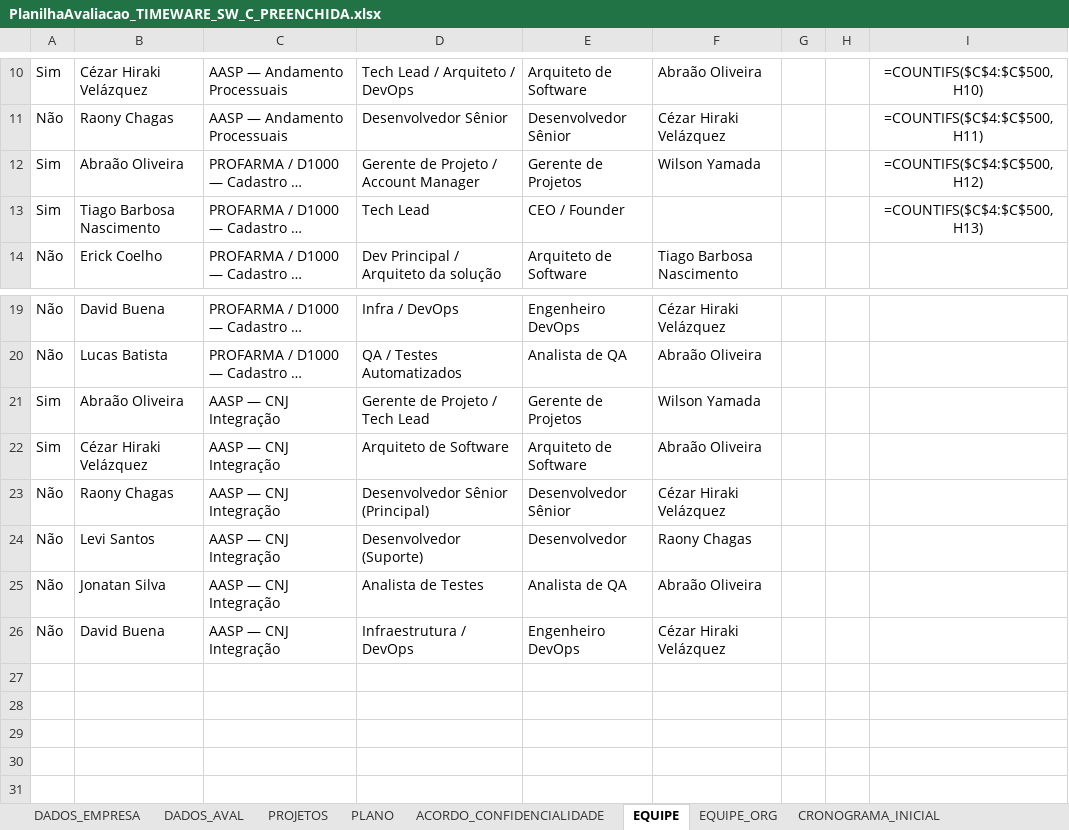
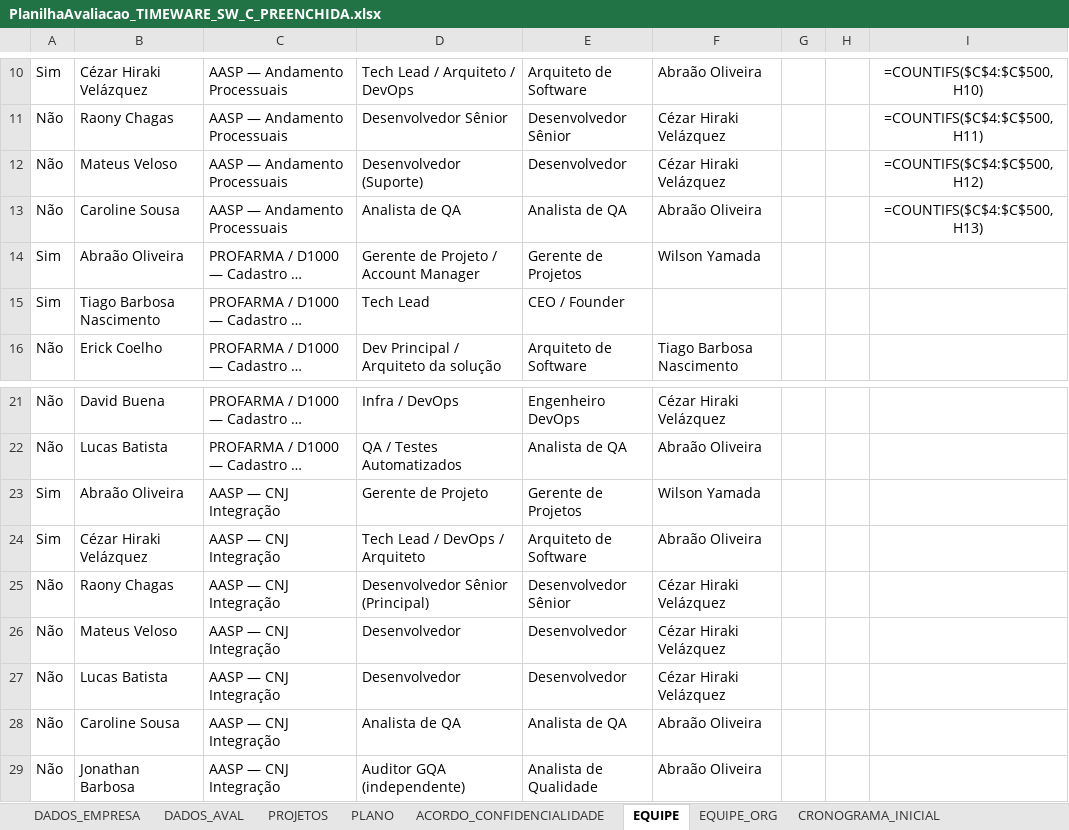
Before and after one commit to abraao05/MPS-repository, an Excel workbook: mps-nivel-c/_interno/PlanilhaAvaliacao_TIMEWARE_SW_C_PREENCHIDA.xlsx, sheet EQUIPE, drawn as a sheet; only a part is shown, gaps mark what is left out; long unchanged cells end in …; values as stored, in another font and other column widths than the file's, no borders; formulas without a stored value are shown as written; addresses are those after the commit; the diff names each change by its address in the sheet, - before the commit and + after, or states it on an @@ line.

```diff
--- a/mps-nivel-c/_interno/PlanilhaAvaliacao_TIMEWARE_SW_C_PREENCHIDA.xlsx (sheet EQUIPE)
+++ b/mps-nivel-c/_interno/PlanilhaAvaliacao_TIMEWARE_SW_C_PREENCHIDA.xlsx (sheet EQUIPE)
+row 12: Não | Mateus Veloso | AASP — Andamento Processuais | Desenvolvedor (Suporte) | Desenvolvedor | Cézar Hiraki Velázquez |  |  | =COUNTIFS($C$4:$C$500,H12)
+row 13: Não | Caroline Sousa | AASP — Andamento Processuais | Analista de QA | Analista de QA | Abraão Oliveira |  |  | =COUNTIFS($C$4:$C$500,H13)
-I14: =COUNTIFS($C$4:$C$500,H12)
+I14: (empty)
-I15: =COUNTIFS($C$4:$C$500,H13)
+I15: (empty)
-D23: Gerente de Projeto / Tech Lead
+D23: Gerente de Projeto
-D24: Arquiteto de Software
+D24: Tech Lead / DevOps / Arquiteto
-B26: Levi Santos
+B26: Mateus Veloso
-D26: Desenvolvedor (Suporte)
+D26: Desenvolvedor
-F26: Raony Chagas
+F26: Cézar Hiraki Velázquez
+row 27: Não | Lucas Batista | AASP — CNJ Integração | Desenvolvedor | Desenvolvedor | Cézar Hiraki Velázquez
-B28: Jonatan Silva
+B28: Caroline Sousa
-D28: Analista de Testes
+D28: Analista de QA
-B29: David Buena
+B29: Jonathan Barbosa
-D29: Infraestrutura / DevOps
+D29: Auditor GQA (independente)
-E29: Engenheiro DevOps
+E29: Analista de Qualidade
-F29: Cézar Hiraki Velázquez
+F29: Abraão Oliveira
```
Also changed, not shown: sheet PROJETOS, 1 other file.
